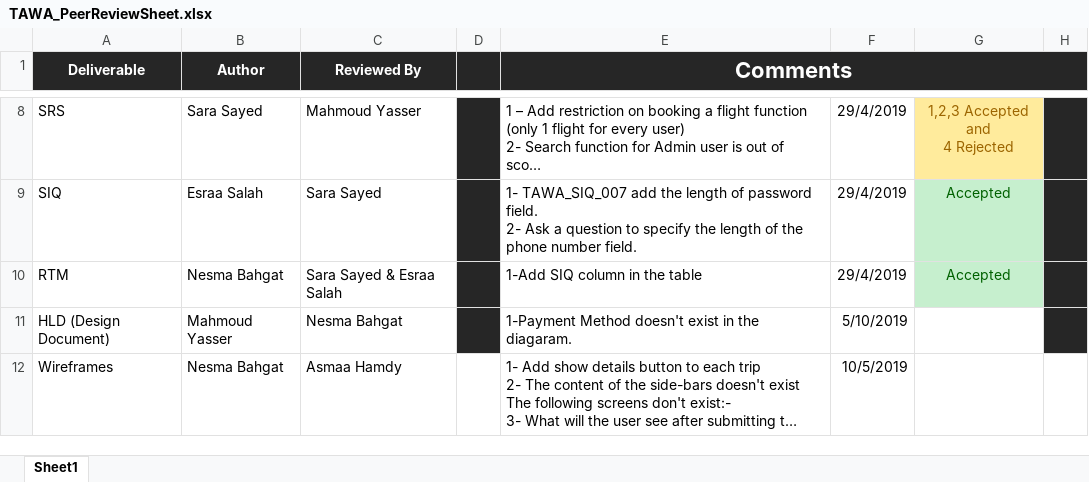
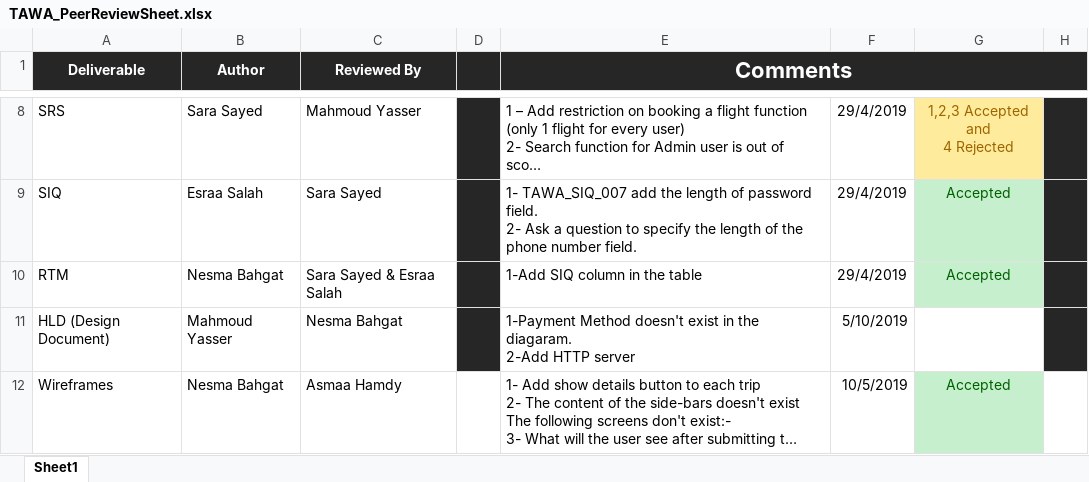
Before and after one commit to asmaahamdy250/Travel-Adviser-Web-Application, an Excel workbook: Review/Peer Review/TAWA_PeerReviewSheet.xlsx, sheet Sheet1, drawn as a sheet; only a part is shown, gaps mark what is left out; long unchanged cells end in …; values as stored, in another font and other column widths than the file's, no borders; ↵ is a line break in a cell; the diff names each change by its address in the sheet, - before the commit and + after, or states it on an @@ line.

```diff
--- a/Review/Peer Review/TAWA_PeerReviewSheet.xlsx (sheet Sheet1)
+++ b/Review/Peer Review/TAWA_PeerReviewSheet.xlsx (sheet Sheet1)
-E11 (Comments): …the diagaram.
+E11 (Comments): …the diagaram. ↵ 2-Add HTTP server
-G12: (empty)
+G12: Accepted
-G12 fill: none
+G12 fill: #C6EFCE
```
Also changed, not shown: 1 other file.
